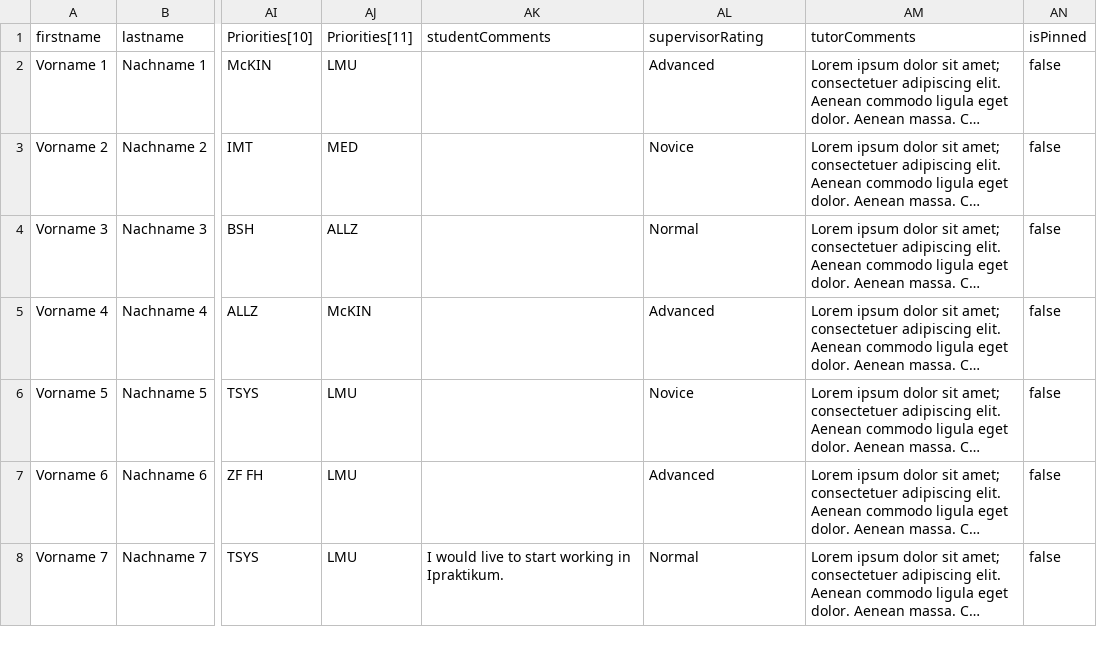
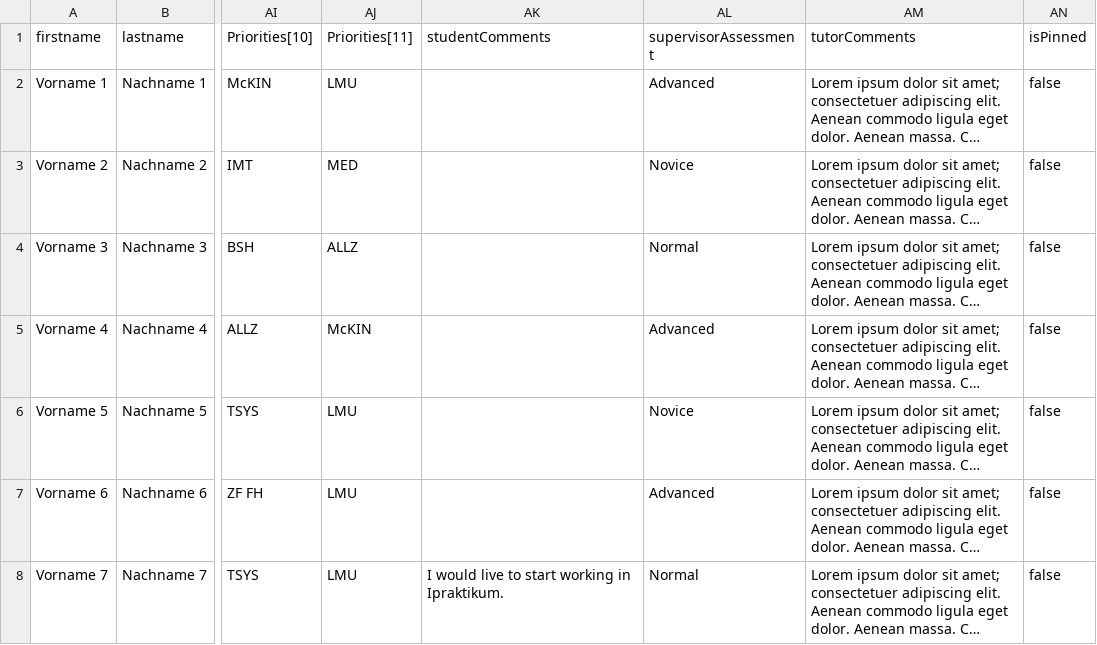
Before and after one commit to ls1intum/tease, a CSV file: src/assets/persons_example.csv, drawn as a sheet; only a part is shown, gaps mark what is left out; long unchanged cells end in …; the diff names each change by its address in the sheet, - before the commit and + after, or states it on an @@ line.

Commit message:
Fix parsing and returning supervisor assessment of person

```diff
--- a/src/assets/persons_example.csv
+++ b/src/assets/persons_example.csv
-AL1: supervisorRating
+AL1: supervisorAssessment
```
Also changed, not shown: 1 other file.
